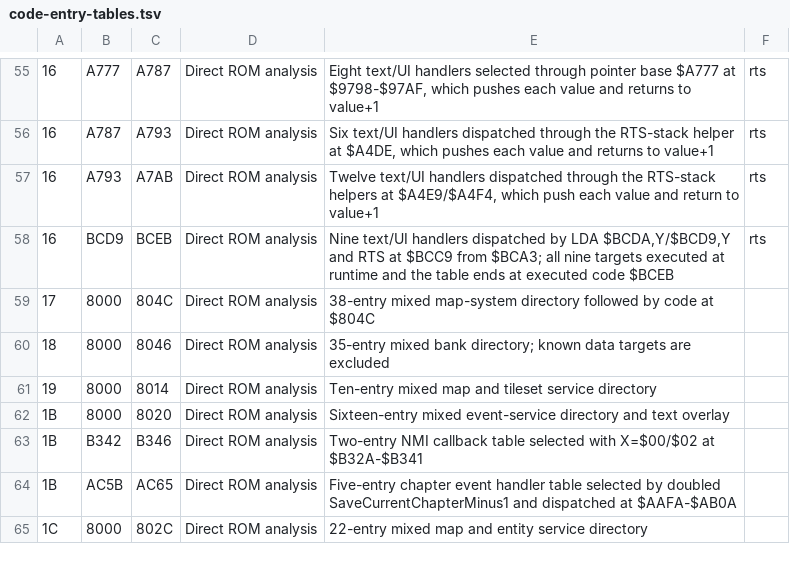
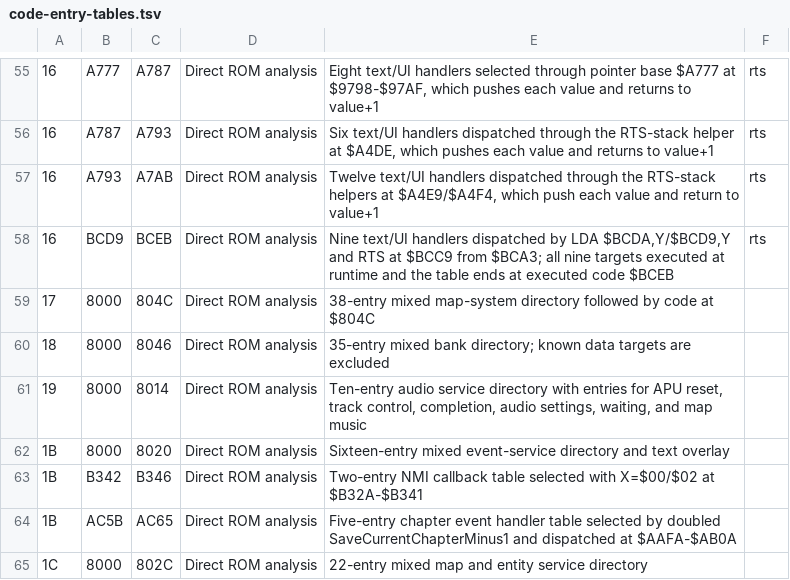
Before and after one commit to JEschete/DW4_Disassembly, a TSV file: config/code-entry-tables.tsv, drawn as a sheet; only a part is shown, gaps mark what is left out.

```diff
--- a/config/code-entry-tables.tsv
+++ b/config/code-entry-tables.tsv
@@ -60,3 +60,3 @@
 18	8000	8046	Direct ROM analysis	35-entry mixed bank directory; known data targets are excluded
-19	8000	8014	Direct ROM analysis	Ten-entry mixed map and tileset service directory
+19	8000	8014	Direct ROM analysis	Ten-entry audio service directory with entries for APU reset, track control, completion, audio settings, waiting, and map music
 1B	8000	8020	Direct ROM analysis	Sixteen-entry mixed event-service directory and text overlay
```
Also changed, not shown: analysis/inline-operand-report.tsv, config/bank-classifications.tsv, 31 other files.
